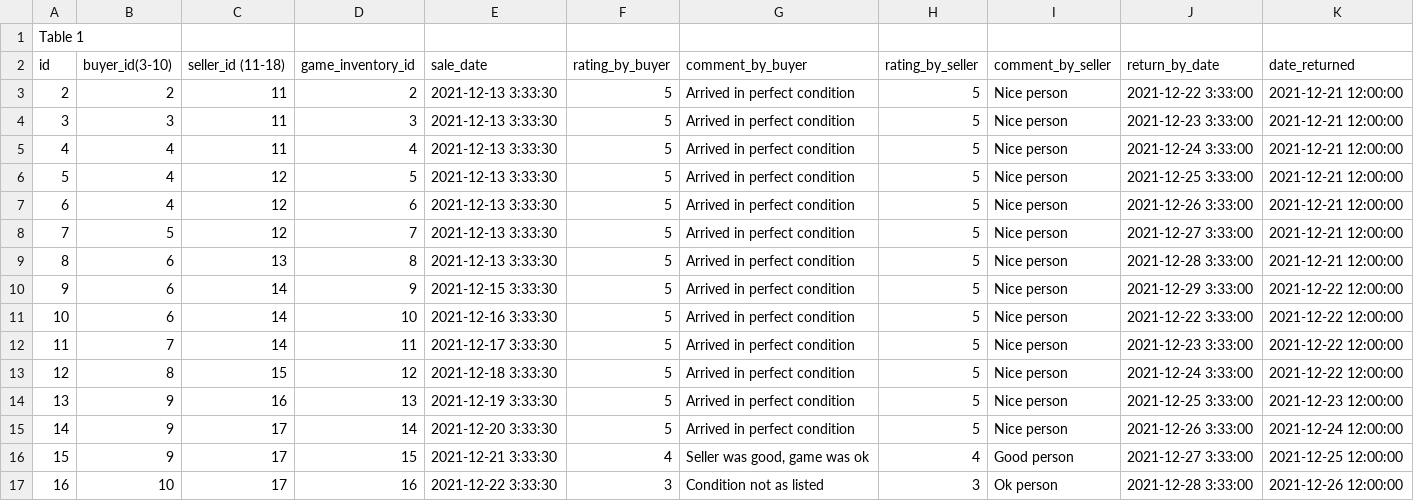
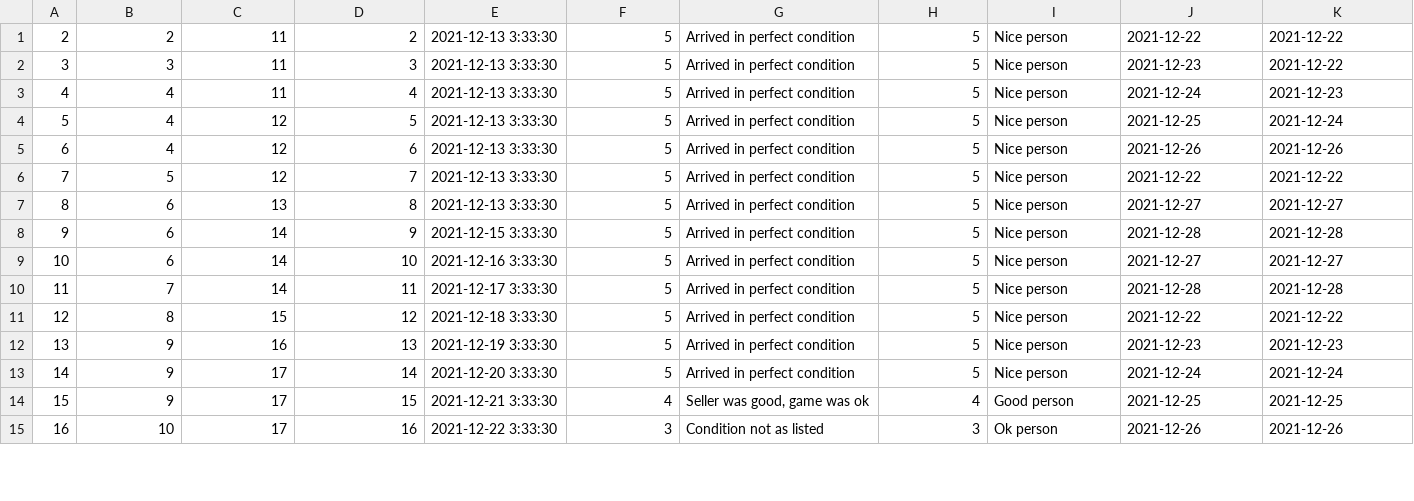
Before and after one commit to DavidLizon/MidtermProject, a CSV file: DB/saletablesample.csv, drawn as a sheet; only a part is shown; the diff covers the shown part only.

Commit message:
removed timestamps from saletablesample.csv

```diff
--- a/DB/saletablesample.csv
+++ b/DB/saletablesample.csv
@@ -1,17 +1,15 @@
-Table 1
-id,buyer_id(3-10),seller_id (11-18),game_inventory_id,sale_date,rating_by_buyer,comment_by_buyer,rating_by_seller,comment_by_seller,return_by_date,date_returned
-2,2,11,2,2021-12-13 3:33:30,5,Arrived in perfect condition,5,Nice person,2021-12-22 3:33:00,2021-12-21 12:00:00
-3,3,11,3,2021-12-13 3:33:30,5,Arrived in perfect condition,5,Nice person,2021-12-23 3:33:00,2021-12-21 12:00:00
-4,4,11,4,2021-12-13 3:33:30,5,Arrived in perfect condition,5,Nice person,2021-12-24 3:33:00,2021-12-21 12:00:00
-5,4,12,5,2021-12-13 3:33:30,5,Arrived in perfect condition,5,Nice person,2021-12-25 3:33:00,2021-12-21 12:00:00
-6,4,12,6,2021-12-13 3:33:30,5,Arrived in perfect condition,5,Nice person,2021-12-26 3:33:00,2021-12-21 12:00:00
-7,5,12,7,2021-12-13 3:33:30,5,Arrived in perfect condition,5,Nice person,2021-12-27 3:33:00,2021-12-21 12:00:00
-8,6,13,8,2021-12-13 3:33:30,5,Arrived in perfect condition,5,Nice person,2021-12-28 3:33:00,2021-12-21 12:00:00
-9,6,14,9,2021-12-15 3:33:30,5,Arrived in perfect condition,5,Nice person,2021-12-29 3:33:00,2021-12-22 12:00:00
-10,6,14,10,2021-12-16 3:33:30,5,Arrived in perfect condition,5,Nice person,2021-12-22 3:33:00,2021-12-22 12:00:00
-11,7,14,11,2021-12-17 3:33:30,5,Arrived in perfect condition,5,Nice person,2021-12-23 3:33:00,2021-12-22 12:00:00
-12,8,15,12,2021-12-18 3:33:30,5,Arrived in perfect condition,5,Nice person,2021-12-24 3:33:00,2021-12-22 12:00:00
-13,9,16,13,2021-12-19 3:33:30,5,Arrived in perfect condition,5,Nice person,2021-12-25 3:33:00,2021-12-23 12:00:00
-14,9,17,14,2021-12-20 3:33:30,5,Arrived in perfect condition,5,Nice person,2021-12-26 3:33:00,2021-12-24 12:00:00
-15,9,17,15,2021-12-21 3:33:30,4,"Seller was good, game was ok",4,Good person,2021-12-27 3:33:00,2021-12-25 12:00:00
-16,10,17,16,2021-12-22 3:33:30,3,Condition not as listed,3,Ok person,2021-12-28 3:33:00,2021-12-26 12:00:00
+2,2,11,2,2021-12-13 3:33:30,5,Arrived in perfect condition,5,Nice person,2021-12-22,2021-12-22
+3,3,11,3,2021-12-13 3:33:30,5,Arrived in perfect condition,5,Nice person,2021-12-23,2021-12-22
+4,4,11,4,2021-12-13 3:33:30,5,Arrived in perfect condition,5,Nice person,2021-12-24,2021-12-23
+5,4,12,5,2021-12-13 3:33:30,5,Arrived in perfect condition,5,Nice person,2021-12-25,2021-12-24
+6,4,12,6,2021-12-13 3:33:30,5,Arrived in perfect condition,5,Nice person,2021-12-26,2021-12-26
+7,5,12,7,2021-12-13 3:33:30,5,Arrived in perfect condition,5,Nice person,2021-12-22,2021-12-22
+8,6,13,8,2021-12-13 3:33:30,5,Arrived in perfect condition,5,Nice person,2021-12-27,2021-12-27
+9,6,14,9,2021-12-15 3:33:30,5,Arrived in perfect condition,5,Nice person,2021-12-28,2021-12-28
+10,6,14,10,2021-12-16 3:33:30,5,Arrived in perfect condition,5,Nice person,2021-12-27,2021-12-27
+11,7,14,11,2021-12-17 3:33:30,5,Arrived in perfect condition,5,Nice person,2021-12-28,2021-12-28
+12,8,15,12,2021-12-18 3:33:30,5,Arrived in perfect condition,5,Nice person,2021-12-22,2021-12-22
+13,9,16,13,2021-12-19 3:33:30,5,Arrived in perfect condition,5,Nice person,2021-12-23,2021-12-23
+14,9,17,14,2021-12-20 3:33:30,5,Arrived in perfect condition,5,Nice person,2021-12-24,2021-12-24
+15,9,17,15,2021-12-21 3:33:30,4,"Seller was good, game was ok",4,Good person,2021-12-25,2021-12-25
+16,10,17,16,2021-12-22 3:33:30,3,Condition not as listed,3,Ok person,2021-12-26,2021-12-26
```
Also changed, not shown: 18 edited cells elsewhere in this file.
